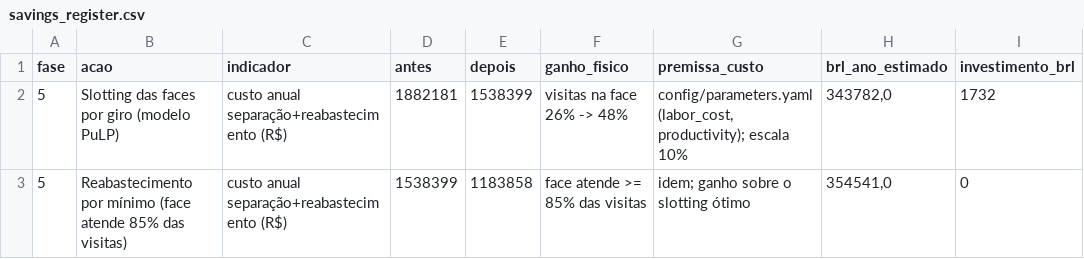
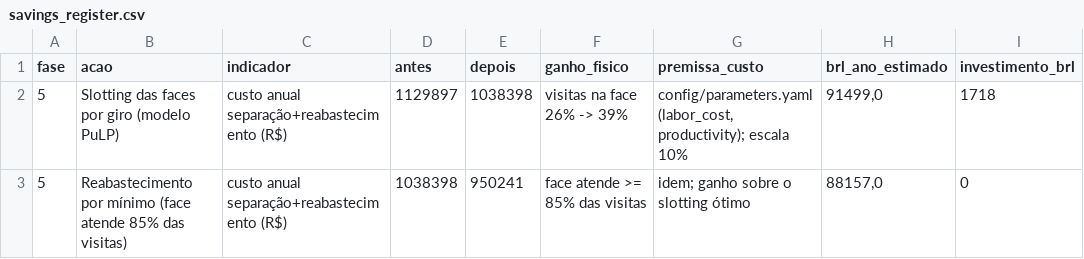
Before and after one commit to Mazeik/multi-temperature-dc-simulation, a CSV file: reports/savings_register.csv, drawn as a sheet.

```diff
--- a/reports/savings_register.csv
+++ b/reports/savings_register.csv
@@ -1,3 +1,3 @@
 fase;acao;indicador;antes;depois;ganho_fisico;premissa_custo;brl_ano_estimado;investimento_brl
-5;Slotting das faces por giro (modelo PuLP);custo anual separação+reabastecimento (R$);1882181;1538399;visitas na face 26% -> 48%;"config/parameters.yaml (labor_cost, productivity); escala 10%";343782,0;1732
-5;Reabastecimento por mínimo (face atende 85% das visitas);custo anual separação+reabastecimento (R$);1538399;1183858;face atende >= 85% das visitas;"idem; ganho sobre o slotting ótimo";354541,0;0
+5;Slotting das faces por giro (modelo PuLP);custo anual separação+reabastecimento (R$);1129897;1038398;visitas na face 26% -> 39%;"config/parameters.yaml (labor_cost, productivity); escala 10%";91499,0;1718
+5;Reabastecimento por mínimo (face atende 85% das visitas);custo anual separação+reabastecimento (R$);1038398;950241;face atende >= 85% das visitas;"idem; ganho sobre o slotting ótimo";88157,0;0
```
Also changed, not shown: reports/phase5/05b_cenarios.csv, reports/phase5/05b_plano_transicao.csv, 11 other files.
